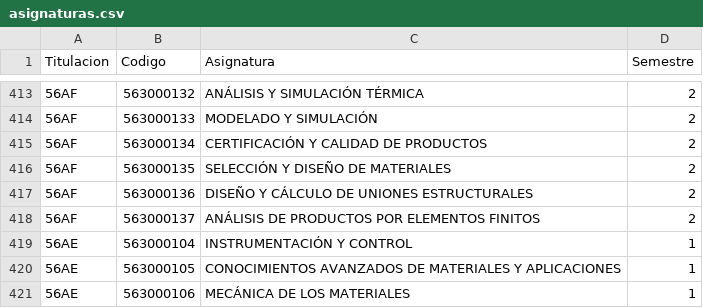
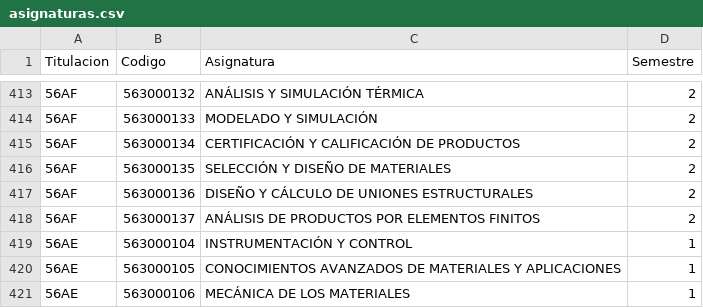
Before and after one commit to SOA-ETSIDI/misc, a CSV file: asignaturas.csv, drawn as a sheet; only a part is shown, gaps mark what is left out.

Commit message:
Corrige nombre de asignatura

```diff
--- a/asignaturas.csv
+++ b/asignaturas.csv
@@ -414,3 +414,3 @@
 "56AF";563000133;"MODELADO Y SIMULACIÓN";2
-"56AF";563000134;"CERTIFICACIÓN Y CALIDAD DE PRODUCTOS";2
+"56AF";563000134;"CERTIFICACIÓN Y CALIFICACIÓN DE PRODUCTOS";2
 "56AF";563000135;"SELECCIÓN Y DISEÑO DE MATERIALES";2
```
